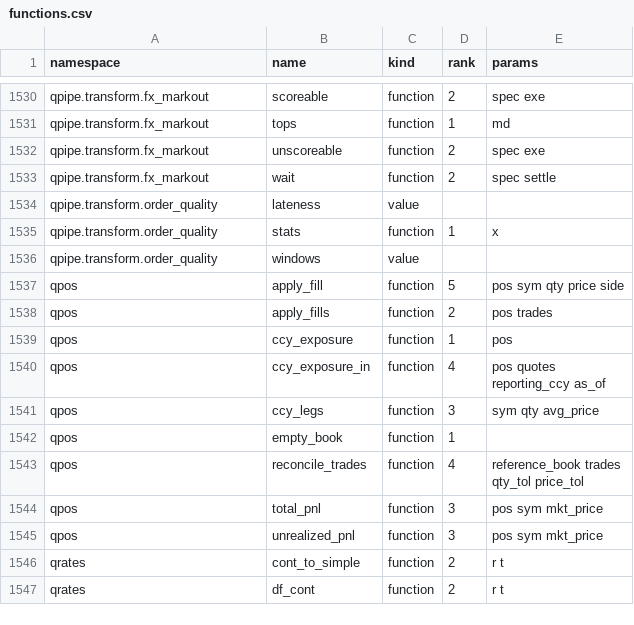
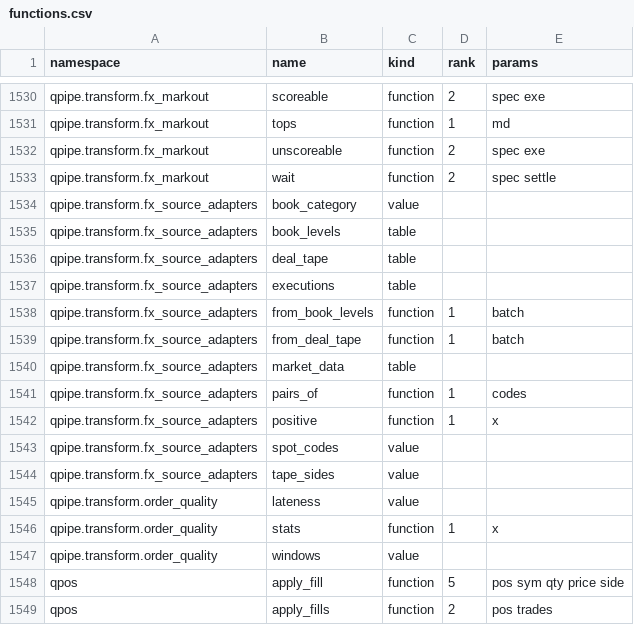
Before and after one commit to kwojdalski/uqf, a CSV file: docs/reference/surfaces/current/functions.csv, drawn as a sheet; only a part is shown, gaps mark what is left out; the shorter side is filled out with more unchanged rows; the diff names each change by its address in the sheet, - before the commit and + after, or states it on an @@ line.

```diff
--- a/docs/reference/surfaces/current/functions.csv
+++ b/docs/reference/surfaces/current/functions.csv
+row 1534: qpipe.transform.fx_source_adapters | book_category | value
+row 1535: qpipe.transform.fx_source_adapters | book_levels | table
+row 1536: qpipe.transform.fx_source_adapters | deal_tape | table
+row 1537: qpipe.transform.fx_source_adapters | executions | table
+row 1538: qpipe.transform.fx_source_adapters | from_book_levels | function | 1 | batch
+row 1539: qpipe.transform.fx_source_adapters | from_deal_tape | function | 1 | batch
+row 1540: qpipe.transform.fx_source_adapters | market_data | table
+row 1541: qpipe.transform.fx_source_adapters | pairs_of | function | 1 | codes
+row 1542: qpipe.transform.fx_source_adapters | positive | function | 1 | x
+row 1543: qpipe.transform.fx_source_adapters | spot_codes | value
+row 1544: qpipe.transform.fx_source_adapters | tape_sides | value
```
Also changed, not shown: 5 other files.
